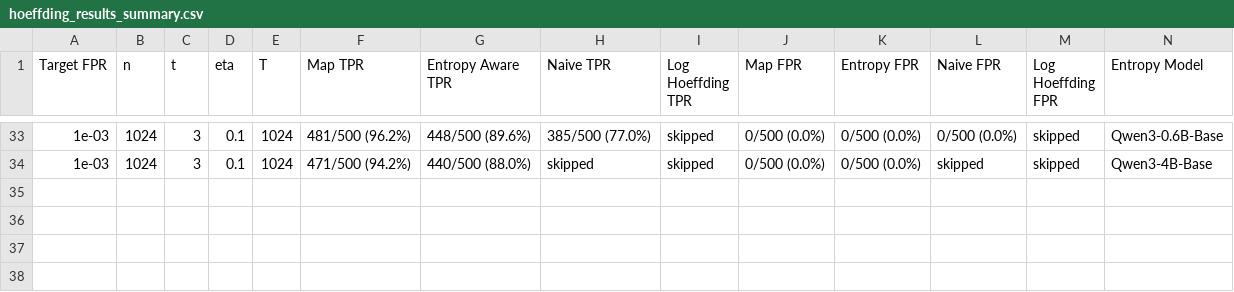
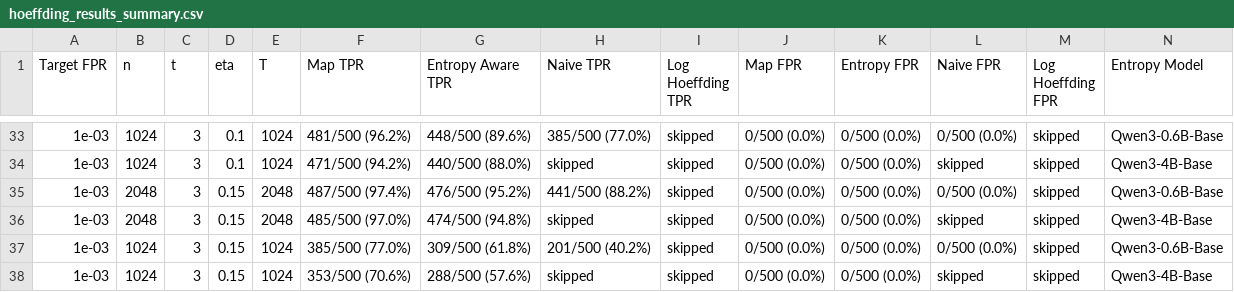
Before and after one commit to Anurag461/Pseudorandom-Code-Watermark, a CSV file: hoeffding_results_summary.csv, drawn as a sheet; only a part is shown, gaps mark what is left out; rows hold the shown columns only; the diff names each change by its address in the sheet, - before the commit and + after, or states it on an @@ line.

Commit message:
Add eta 0.15 n1024 and n2048 results

```diff
--- a/hoeffding_results_summary.csv
+++ b/hoeffding_results_summary.csv
+row 35: 1e-03 | 2048 | 3 | 0.15 | 2048 | 487/500 (97.4%) | 476/500 (95.2%) | 441/500 (88.2%) | skipped | 0/500 (0.0%) | 0/500 (0.0%) | 0/500 (0.0%) | skipped | Qwen3-0.6B-Base
+row 36: 1e-03 | 2048 | 3 | 0.15 | 2048 | 485/500 (97.0%) | 474/500 (94.8%) | skipped | skipped | 0/500 (0.0%) | 0/500 (0.0%) | skipped | skipped | Qwen3-4B-Base
+row 37: 1e-03 | 1024 | 3 | 0.15 | 1024 | 385/500 (77.0%) | 309/500 (61.8%) | 201/500 (40.2%) | skipped | 0/500 (0.0%) | 0/500 (0.0%) | 0/500 (0.0%) | skipped | Qwen3-0.6B-Base
+row 38: 1e-03 | 1024 | 3 | 0.15 | 1024 | 353/500 (70.6%) | 288/500 (57.6%) | skipped | skipped | 0/500 (0.0%) | 0/500 (0.0%) | skipped | skipped | Qwen3-4B-Base
```
